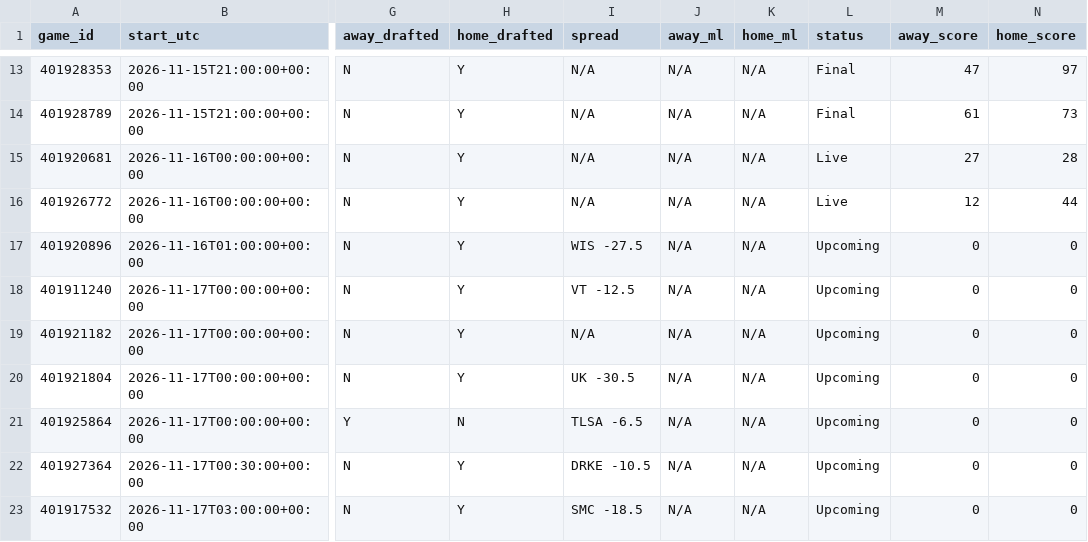
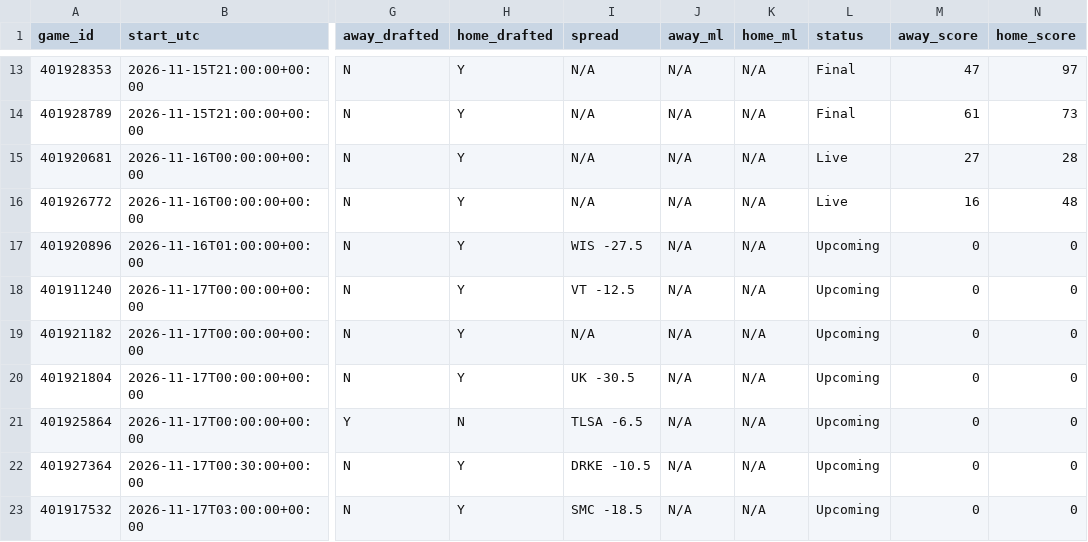
Before and after one commit to tmassa1/cbb-draft-league, a CSV file: data/upcoming_games.csv, drawn as a sheet; only a part is shown, gaps mark what is left out; the diff names each change by its address in the sheet, - before the commit and + after, or states it on an @@ line.

```diff
--- a/data/upcoming_games.csv
+++ b/data/upcoming_games.csv
-M16 (away_score): 12
+M16 (away_score): 16
-N16 (home_score): 44
+N16 (home_score): 48
```
